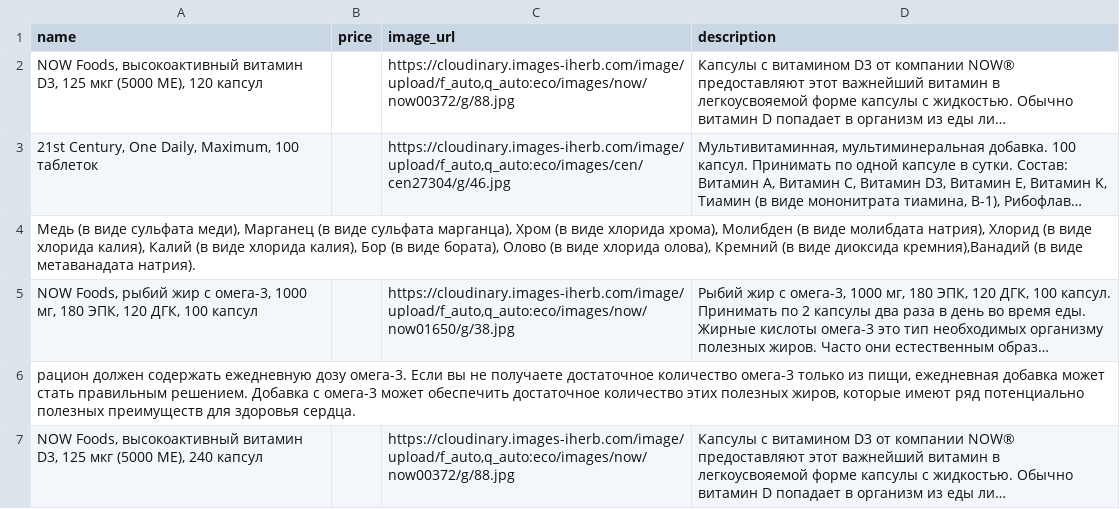
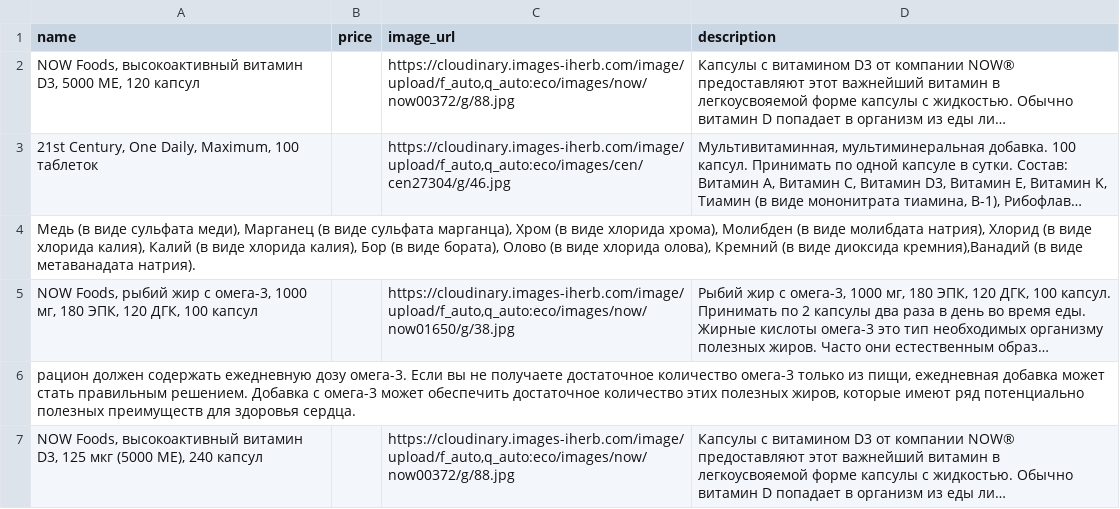
Before and after one commit to shortsnature03-max/vitrina, a CSV file: data/sheet.csv, drawn as a sheet; only a part is shown; long unchanged cells end in …; the diff names each change by its address in the sheet, - before the commit and + after, or states it on an @@ line.

Commit message:
Автозагрузка из Google Таблиц

```diff
--- a/data/sheet.csv
+++ b/data/sheet.csv
-A2 (name): …витамин D3, 125 мкг (5000 МЕ), 120 капсул
+A2 (name): …витамин D3, 5000 МЕ, 120 капсул
```
